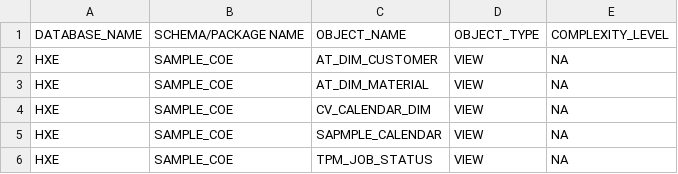
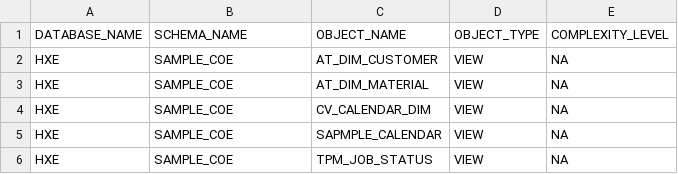
Before and after one commit to christi-uz/SNOW_ANALYSER, a CSV file: SAP_HANA_Metadata.csv, drawn as a sheet; only a part is shown.

Commit message:
Update SAP_HANA_Metadata.csv

```diff
--- a/SAP_HANA_Metadata.csv
+++ b/SAP_HANA_Metadata.csv
@@ -1,2 +1,2 @@
-DATABASE_NAME,SCHEMA/PACKAGE NAME,OBJECT_NAME,OBJECT_TYPE,COMPLEXITY_LEVEL
+DATABASE_NAME,SCHEMA_NAME,OBJECT_NAME,OBJECT_TYPE,COMPLEXITY_LEVEL
 HXE,SAMPLE_COE,AT_DIM_CUSTOMER,VIEW,NA
```
